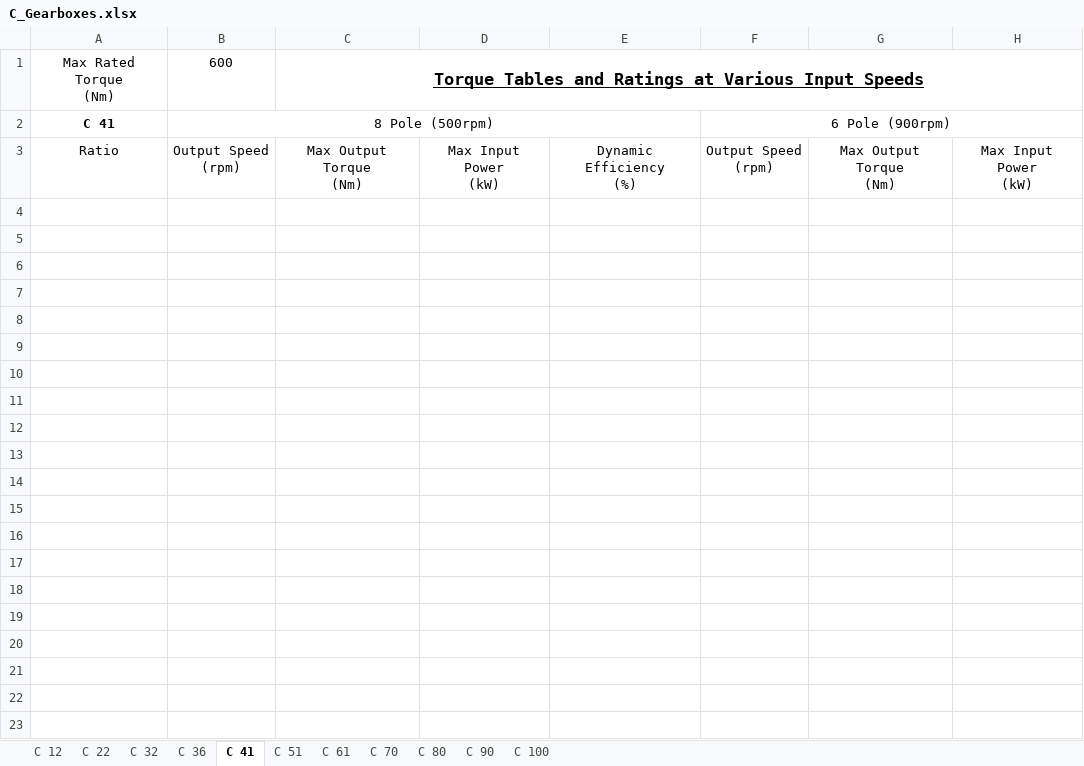
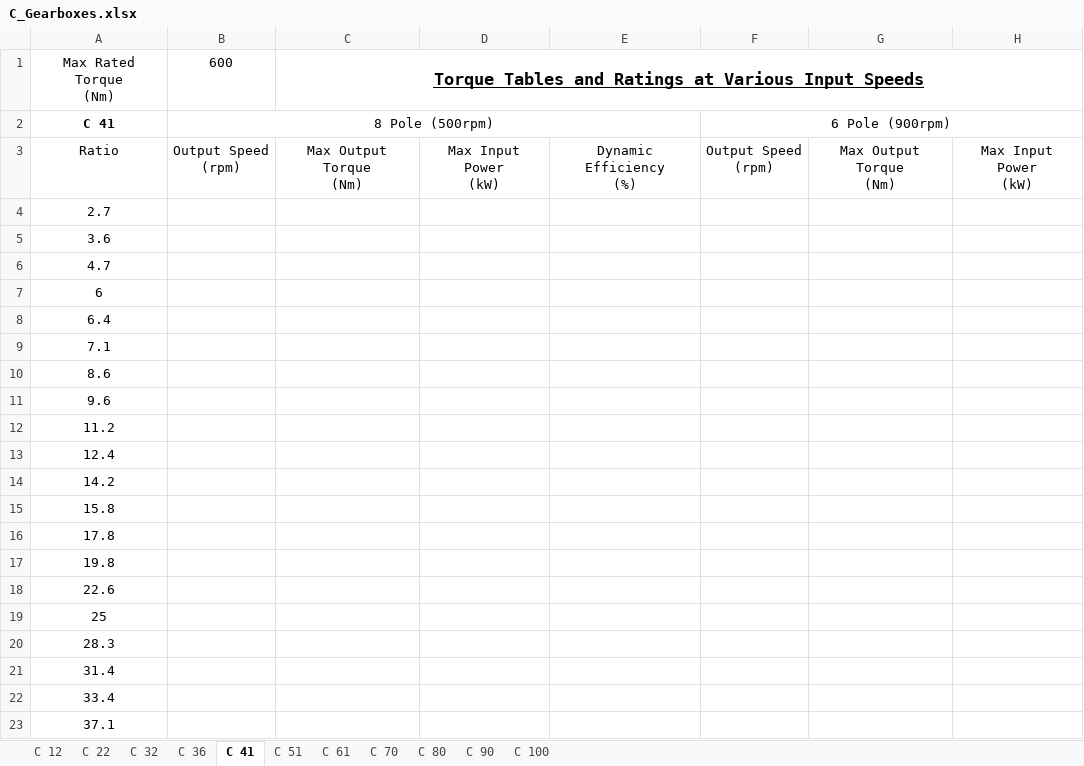
Before and after one commit to Sammy-Geeeee/Gearbox_Selection, an Excel workbook: C_Gearboxes.xlsx, sheet C 41, drawn as a sheet; only a part is shown; values as stored, in another font and other column widths than the file's, no borders; rows hold the shown columns only; the diff covers the shown part only; the diff names each change by its address in the sheet, - before the commit and + after, or states it on an @@ line.

```diff
--- a/C_Gearboxes.xlsx (sheet C 41)
+++ b/C_Gearboxes.xlsx (sheet C 41)
+row 4: 2.7
+row 5: 3.6
+row 6: 4.7
+row 7: 6
+row 8: 6.4
+row 9: 7.1
+row 10: 8.6
+row 11: 9.6
+row 12: 11.2
+row 13: 12.4
+row 14: 14.2
+row 15: 15.8
+row 16: 17.8
+row 17: 19.8
+row 18: 22.6
+row 19: 25
+row 20: 28.3
+row 21: 31.4
+row 22: 33.4
+row 23: 37.1
```
Also changed, not shown: 35 added rows elsewhere in this sheet, sheet C 51, sheet C 61, sheet C 90, sheet C 80, sheet C 100, sheet C 70, 4 more sheets, A_Gearboxes.xlsx, F_Gearboxes.xlsx, 1 other file.
